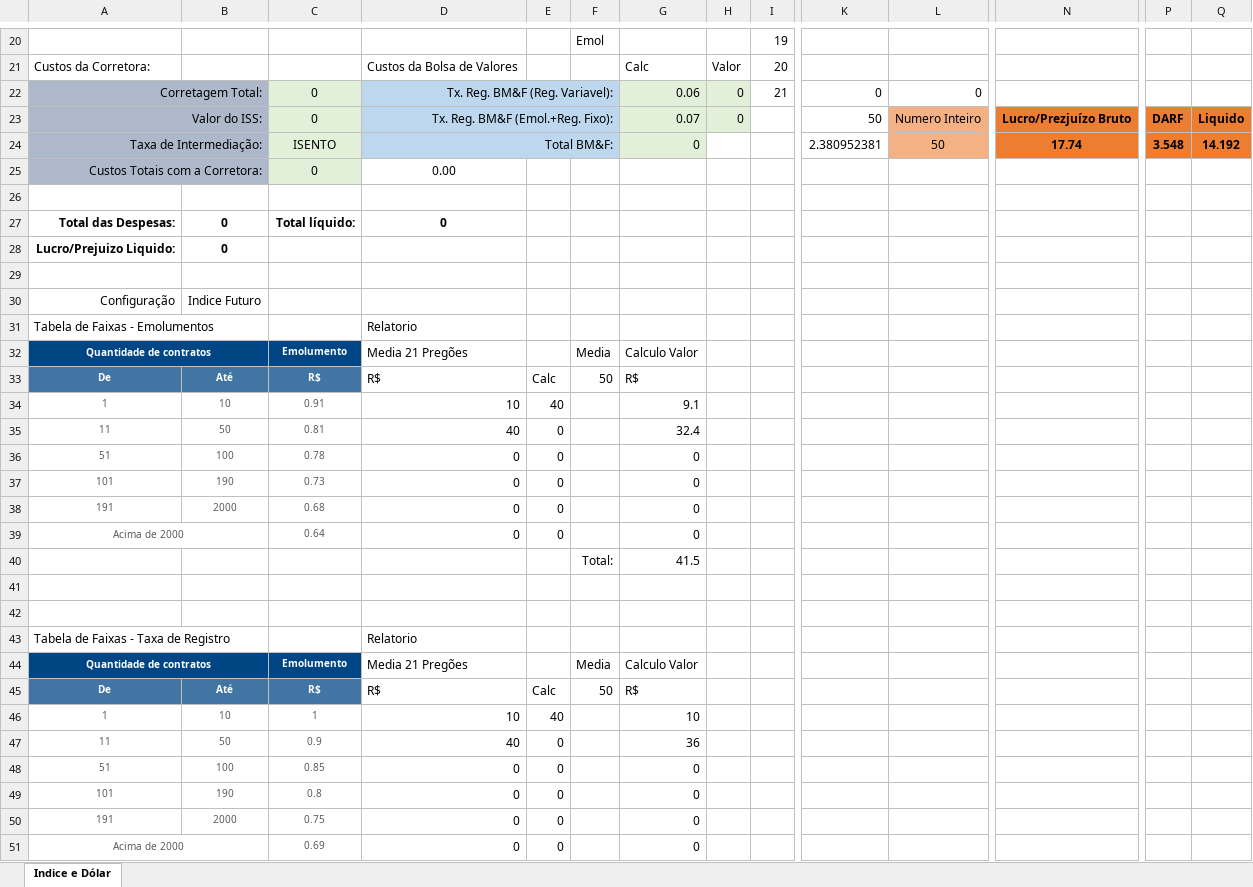
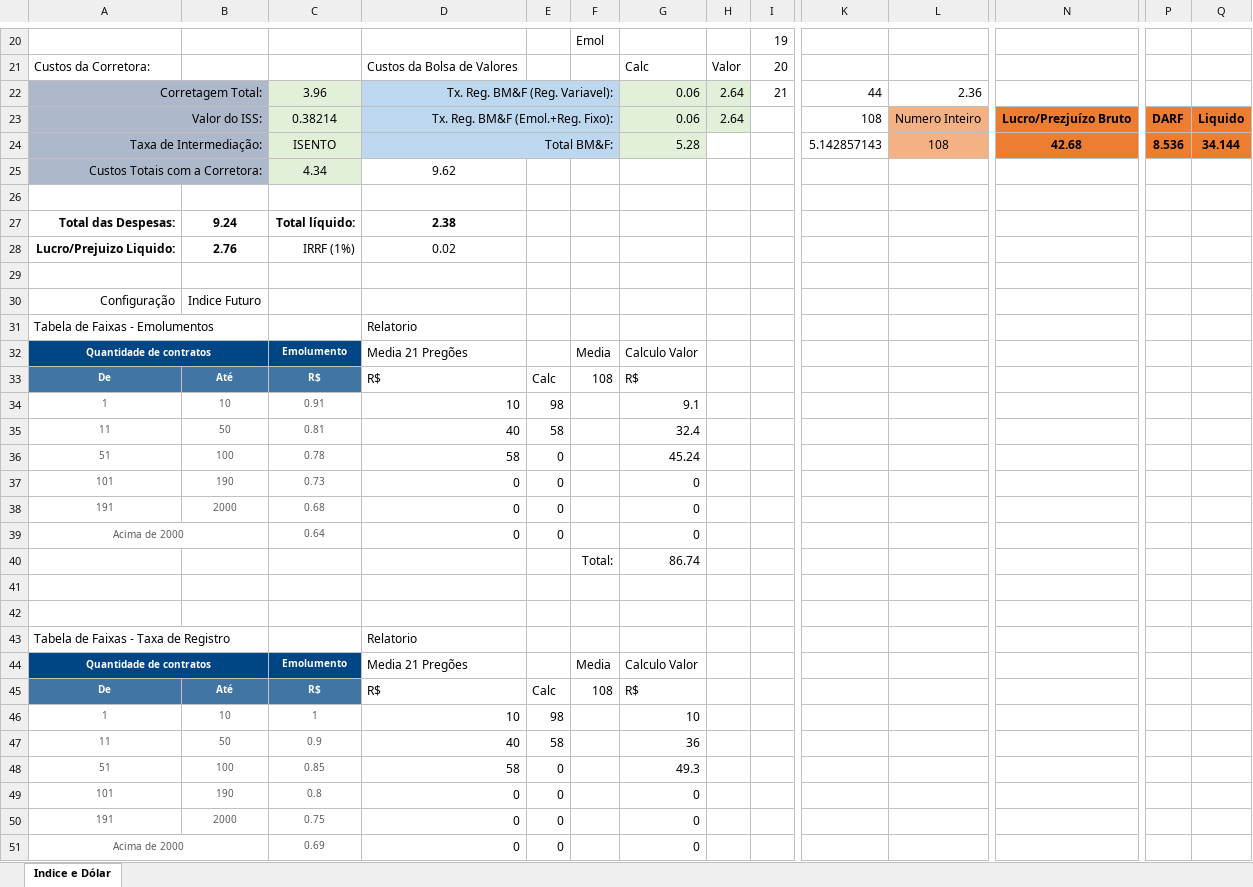
Before and after one commit to car7os/Traders, an Excel workbook: Projeto Traders/Projeto Algoritmos/Algoritmo Calcular Nota Corretagem.xlsx, sheet Indice e Dólar, drawn as a sheet; only a part is shown, gaps mark what is left out; values as stored, in another font and other column widths than the file's, no borders; removed rows and columns are numbered as before the commit, all else as after; rows hold the shown columns only; the diff covers the shown part only; the diff names each change by its address in the sheet, - before the commit and + after, or states it on an @@ line.

Commit message:
Projeto Traders: Em Desenvolvimento. Projeto Algoritmos: Calcular Nota. Projeto Conceitual: Projeto Conceitual.

```diff
--- a/Projeto Traders/Projeto Algoritmos/Algoritmo Calcular Nota Corretagem.xlsx (sheet Indice e Dólar)
+++ b/Projeto Traders/Projeto Algoritmos/Algoritmo Calcular Nota Corretagem.xlsx (sheet Indice e Dólar)
-C22: 0
+C22: 3.96
-H22:H23: 0
+H22:H23: 2.64
-K22: 0
+K22: 44
-L22: 0
+L22: 2.36
-C23: 0
+C23: 0.38214
-G23: 0.07
+G23: 0.06
-K23: 50
+K23: 108
-G24: 0
+G24: 5.28
-K24: 2.380952381
+K24: 5.142857143
-L24: 50
+L24: 108
-N24: 17.74
+N24: 42.68
-P24: 3.548
+P24: 8.536
-Q24: 14.192
+Q24: 34.144
-C25: 0
+C25: 4.34
-D25: 0.00
+D25: 9.62
-B27: 0
+B27: 9.24
-D27: 0
+D27: 2.38
-row 28: Lucro/Prejuizo Liquido: | 0
+row 28: Lucro/Prejuizo Liquido: | 2.76 | IRRF (1%) | 0.02
-F33: 50
+F33: 108
-E34: 40
+E34: 98
-E35: 0
+E35: 58
-D36: 0
+D36: 58
-G36: 0
+G36: 45.24
-G40: 41.5
+G40: 86.74
-F45: 50
+F45: 108
-E46: 40
+E46: 98
-E47: 0
+E47: 58
-D48: 0
+D48: 58
-G48: 0
+G48: 49.3
```
Also changed, not shown: 13 edited cells elsewhere in this sheet, 1 other file.
